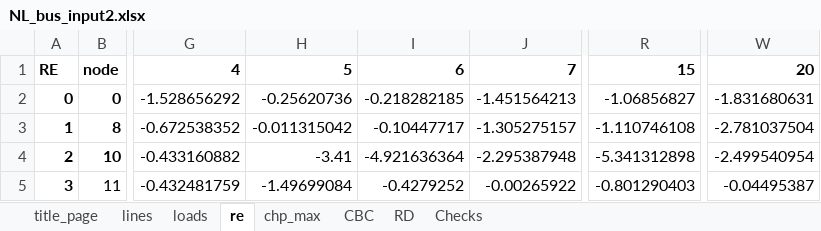
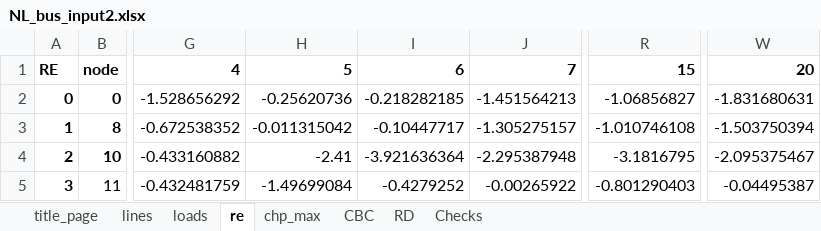
Before and after one commit to JoepVanSchelven/CBC_RD_thesis, an Excel workbook: NL_bus_input2.xlsx, sheet re, drawn as a sheet; only a part is shown, gaps mark what is left out; values as stored, in another font and other column widths than the file's, no borders; the diff names each change by its address in the sheet, - before the commit and + after, or states it on an @@ line.

```diff
--- a/NL_bus_input2.xlsx (sheet re)
+++ b/NL_bus_input2.xlsx (sheet re)
-R3: -1.110746108
+R3: -1.010746108
-W3: -2.781037504
+W3: -1.503750394
-H4: -3.41
+H4: -2.41
-I4: -4.921636364
+I4: -3.921636364
-R4: -5.341312898
+R4: -3.1816795
-W4: -2.499540954
+W4: -2.095375467
```
Also changed, not shown: sheet Checks, sheet loads, sheet CBC, sheet RD, sheet chp_max, sheet lines, 9 other files.
